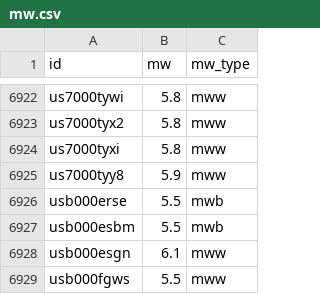
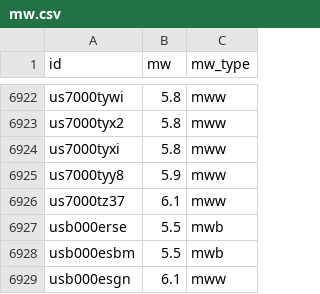
Before and after one commit to judithhubbard/earthquake-stats, a CSV file: pipeline/mw.csv, drawn as a sheet; only a part is shown, gaps mark what is left out; the shorter side is filled out with more unchanged rows; the diff names each change by its address in the sheet, - before the commit and + after, or states it on an @@ line.

```diff
--- a/pipeline/mw.csv
+++ b/pipeline/mw.csv
+row 6926: us7000tz37 | 6.1 | mww
```
